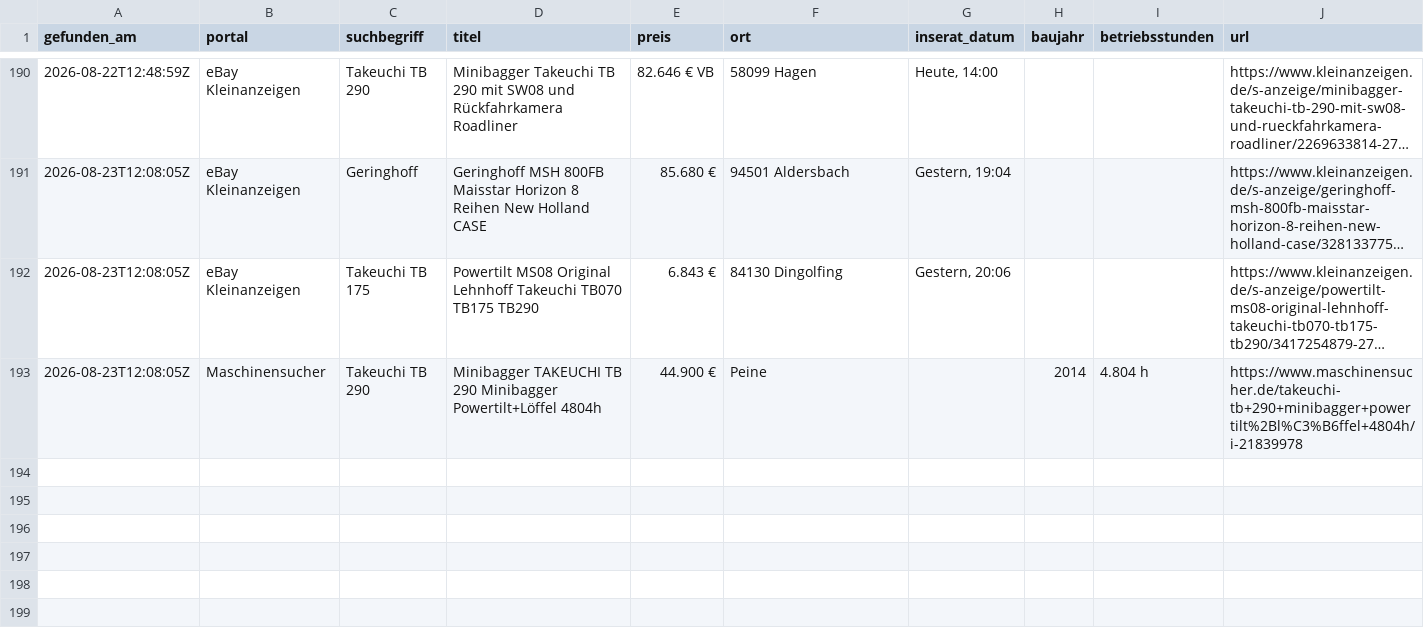
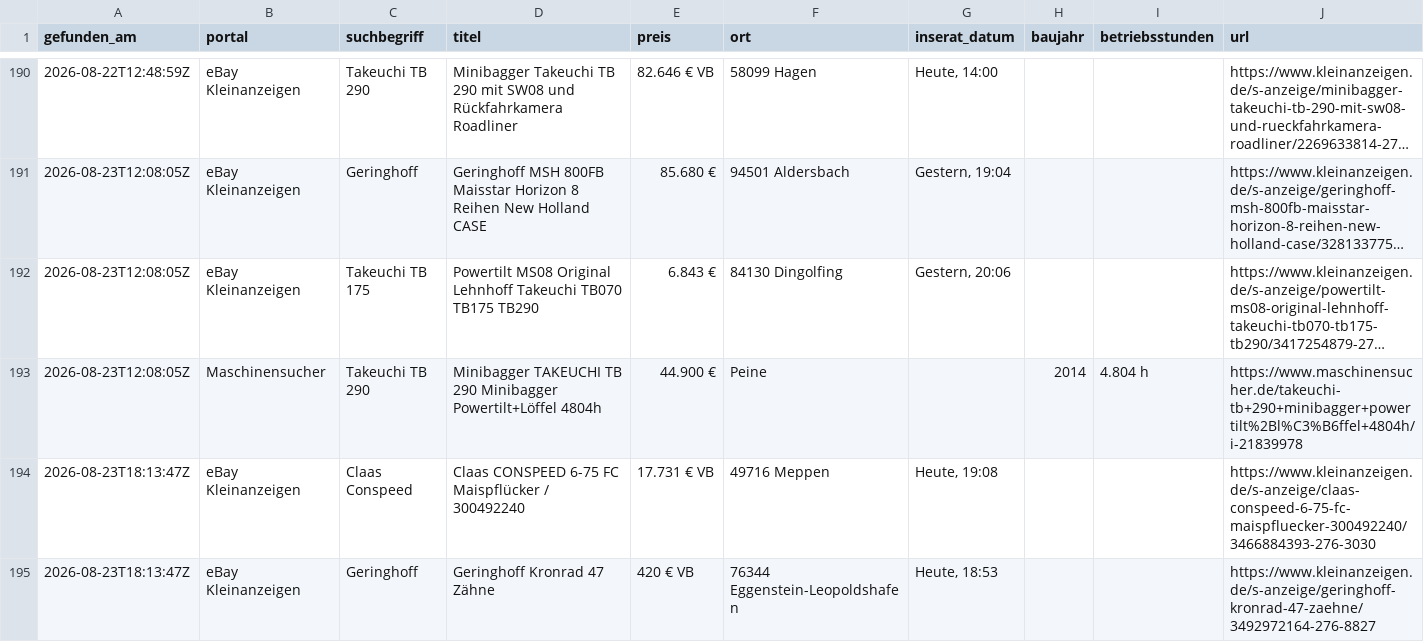
Before and after one commit to Patrick8-75/Suchmaschine, a CSV file: treffer.csv, drawn as a sheet; only a part is shown, gaps mark what is left out; long unchanged cells end in …; the diff names each change by its address in the sheet, - before the commit and + after, or states it on an @@ line.

```diff
--- a/treffer.csv
+++ b/treffer.csv
+row 194: 2026-08-23T18:13:47Z | eBay Kleinanzeigen | Claas Conspeed | Claas CONSPEED 6-75 FC Maispflücker / 300492240 | 17.731 € VB | 49716 Meppen | Heute, 19:08 |  |  | https://www.kleinanzeigen.de/s-anzeige/claas-conspeed-6-75-fc-maispfluecker-300492240/3466884393-276-3030
+row 195: 2026-08-23T18:13:47Z | eBay Kleinanzeigen | Geringhoff | Geringhoff Kronrad 47 Zähne | 420 € VB | 76344 Eggenstein-Leopoldshafen | Heute, 18:53 |  |  | https://www.kleinanzeigen.de/s-anzeige/geringhoff-kronrad-47-zaehne/3492972164-276-8827
```
Also changed, not shown: 1 other file.
